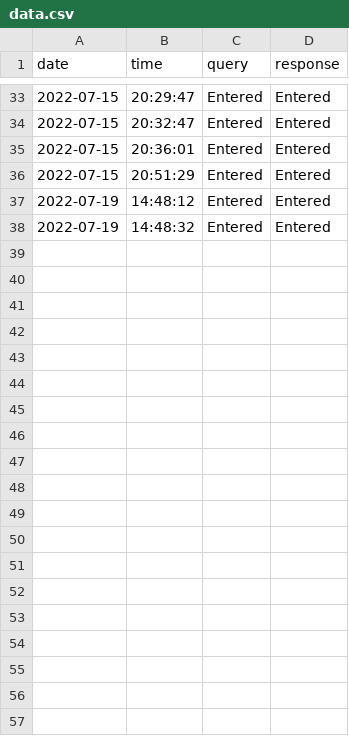
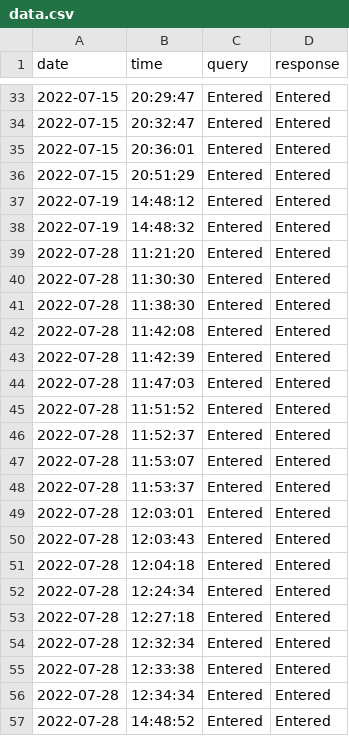
Before and after one commit to Artificial-Intelligence-Data-Science/COLLEGE-BOT, a CSV file: data.csv, drawn as a sheet; only a part is shown, gaps mark what is left out; the diff covers the shown part only; the diff names each change by its address in the sheet, - before the commit and + after, or states it on an @@ line.

```diff
--- a/data.csv
+++ b/data.csv
+row 39: 2022-07-28 | 11:21:20 | Entered | Entered
+row 40: 2022-07-28 | 11:30:30 | Entered | Entered
+row 41: 2022-07-28 | 11:38:30 | Entered | Entered
+row 42: 2022-07-28 | 11:42:08 | Entered | Entered
+row 43: 2022-07-28 | 11:42:39 | Entered | Entered
+row 44: 2022-07-28 | 11:47:03 | Entered | Entered
+row 45: 2022-07-28 | 11:51:52 | Entered | Entered
+row 46: 2022-07-28 | 11:52:37 | Entered | Entered
+row 47: 2022-07-28 | 11:53:07 | Entered | Entered
+row 48: 2022-07-28 | 11:53:37 | Entered | Entered
+row 49: 2022-07-28 | 12:03:01 | Entered | Entered
+row 50: 2022-07-28 | 12:03:43 | Entered | Entered
+row 51: 2022-07-28 | 12:04:18 | Entered | Entered
+row 52: 2022-07-28 | 12:24:34 | Entered | Entered
+row 53: 2022-07-28 | 12:27:18 | Entered | Entered
+row 54: 2022-07-28 | 12:32:34 | Entered | Entered
+row 55: 2022-07-28 | 12:33:38 | Entered | Entered
+row 56: 2022-07-28 | 12:34:34 | Entered | Entered
+row 57: 2022-07-28 | 14:48:52 | Entered | Entered
```
Also changed, not shown: 22 added rows elsewhere in this file, logs/chat_logs.csv, logs/face_recognition_data.csv, 44 other files.
